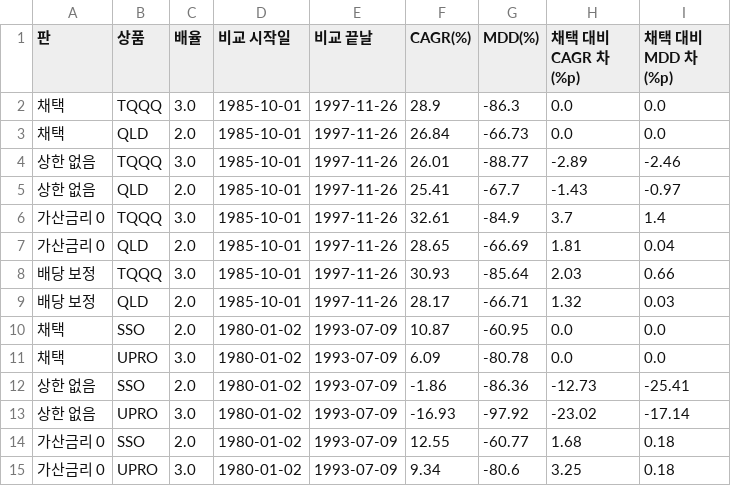
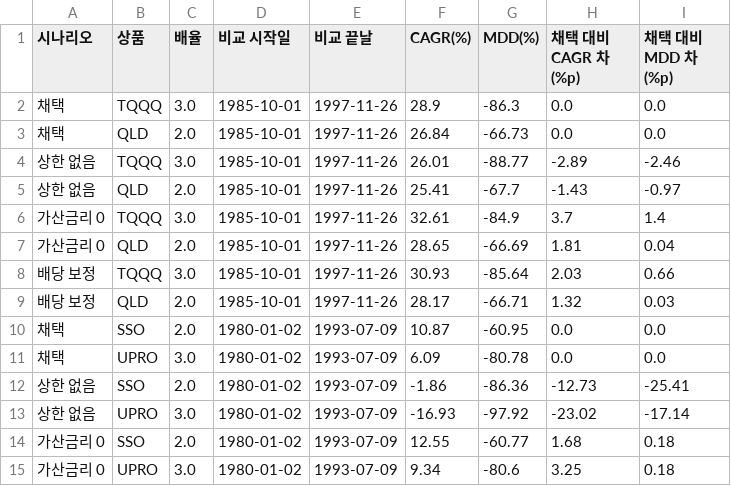
Before and after one commit to ingbeen/quant-data, a CSV file: storage/validation/assumptions.csv, drawn as a sheet.

```diff
--- a/storage/validation/assumptions.csv
+++ b/storage/validation/assumptions.csv
@@ -1,2 +1,2 @@
-판,상품,배율,비교 시작일,비교 끝날,CAGR(%),MDD(%),채택 대비 CAGR 차(%p),채택 대비 MDD 차(%p)
+시나리오,상품,배율,비교 시작일,비교 끝날,CAGR(%),MDD(%),채택 대비 CAGR 차(%p),채택 대비 MDD 차(%p)
 채택,TQQQ,3.0,1985-10-01,1997-11-26,28.9,-86.3,0.0,0.0
```
Also changed, not shown: 48 other files.
